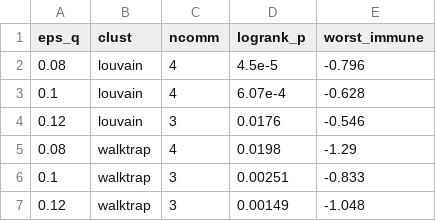
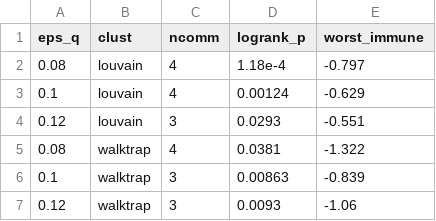
Before and after one commit to julianescord/breast-cancer-tda-pam50, a CSV file: results/tables/scanb_sensitivity.csv, drawn as a sheet.

```diff
--- a/results/tables/scanb_sensitivity.csv
+++ b/results/tables/scanb_sensitivity.csv
@@ -1,7 +1,7 @@
 eps_q,clust,ncomm,logrank_p,worst_immune
-0.08,louvain,4,4.5e-5,-0.796
-0.1,louvain,4,6.07e-4,-0.628
-0.12,louvain,3,0.0176,-0.546
-0.08,walktrap,4,0.0198,-1.29
-0.1,walktrap,3,0.00251,-0.833
-0.12,walktrap,3,0.00149,-1.048
+0.08,louvain,4,1.18e-4,-0.797
+0.1,louvain,4,0.00124,-0.629
+0.12,louvain,3,0.0293,-0.551
+0.08,walktrap,4,0.0381,-1.322
+0.1,walktrap,3,0.00863,-0.839
+0.12,walktrap,3,0.0093,-1.06
```
Also changed, not shown: results/tables/mapper_community_summary.csv, 42 other files.
